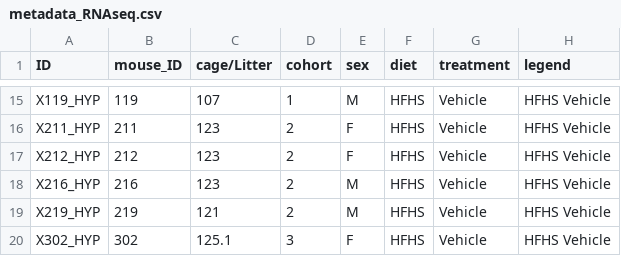
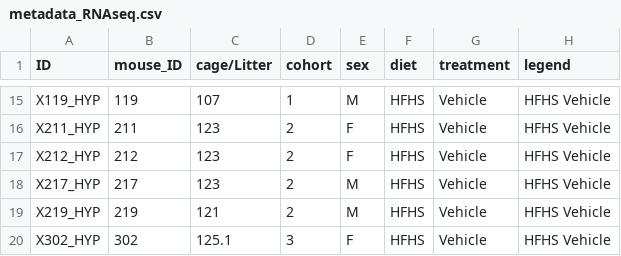
Before and after one commit to CristinaCuesta-Marti/earlylifeHFHS_feeding_microbiota_2025, a CSV file: metadata_RNAseq.csv, drawn as a sheet; only a part is shown, gaps mark what is left out.

Commit message:
Update metadata_RNAseq.csv

```diff
--- a/metadata_RNAseq.csv
+++ b/metadata_RNAseq.csv
@@ -17,3 +17,3 @@ X211_HYP,211,123,2,F,HFHS,Vehicle,HFHS Vehicle
 X212_HYP,212,123,2,F,HFHS,Vehicle,HFHS Vehicle
-X216_HYP,216,123,2,M,HFHS,Vehicle,HFHS Vehicle
+X217_HYP,217,123,2,M,HFHS,Vehicle,HFHS Vehicle
 X219_HYP,219,121,2,M,HFHS,Vehicle,HFHS Vehicle
```
